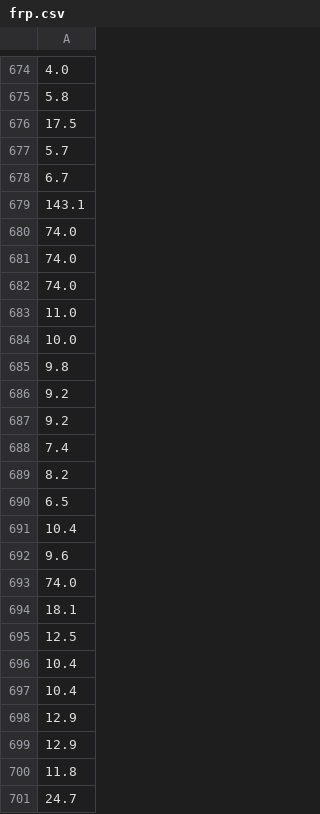
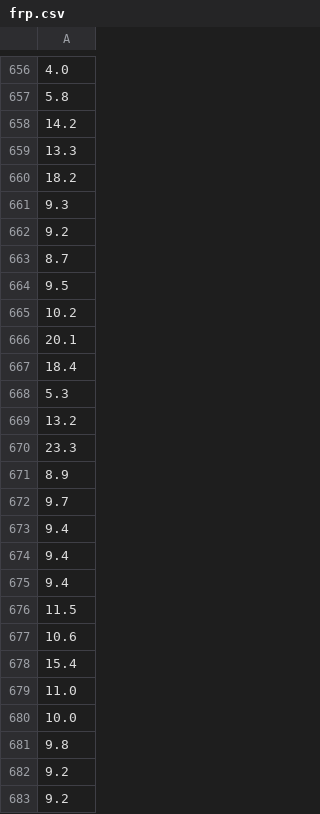
Before and after one commit to AoWangPhilly/ceres, a CSV file: website/frp.csv, drawn as a sheet; only a part is shown, gaps mark what is left out; the shorter side is filled out with more unchanged rows; removed rows and columns are numbered as before the commit, all else as after; the diff covers the shown part only; the diff names each change by its address in the sheet, - before the commit and + after, or states it on an @@ line.

```diff
--- a/website/frp.csv
+++ b/website/frp.csv
-row 676: 17.5
-row 677: 5.7
-row 678: 6.7
+row 1485: 6.7
-A658: 143.1
+A658: 14.2
-row 680: 74.0
-row 681: 74.0
-row 682: 74.0
+row 659: 13.3
+row 660: 18.2
+row 661: 9.3
+row 662: 9.2
+row 663: 8.7
-row 12: 9.5
+row 664: 9.5
+row 665: 10.2
+row 666: 20.1
+row 667: 18.4
+row 668: 5.3
+row 669: 13.2
+row 670: 23.3
+row 671: 8.9
+row 672: 9.7
+row 673: 9.4
+row 674: 9.4
+row 675: 9.4
+row 676: 11.5
+row 677: 10.6
+row 678: 15.4
```
Also changed, not shown: 53 added rows, 15 removed rows and 2 moved rows elsewhere in this file, 1 other file.
